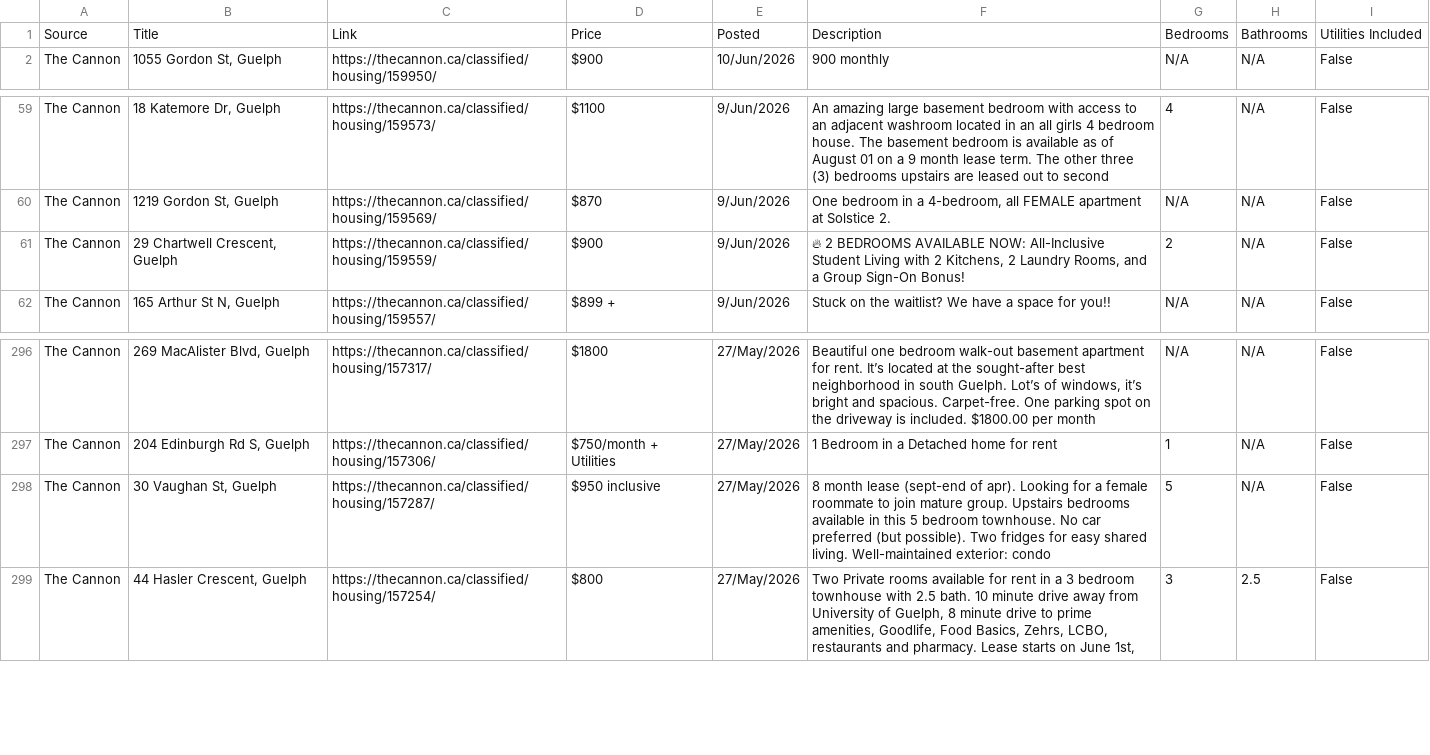
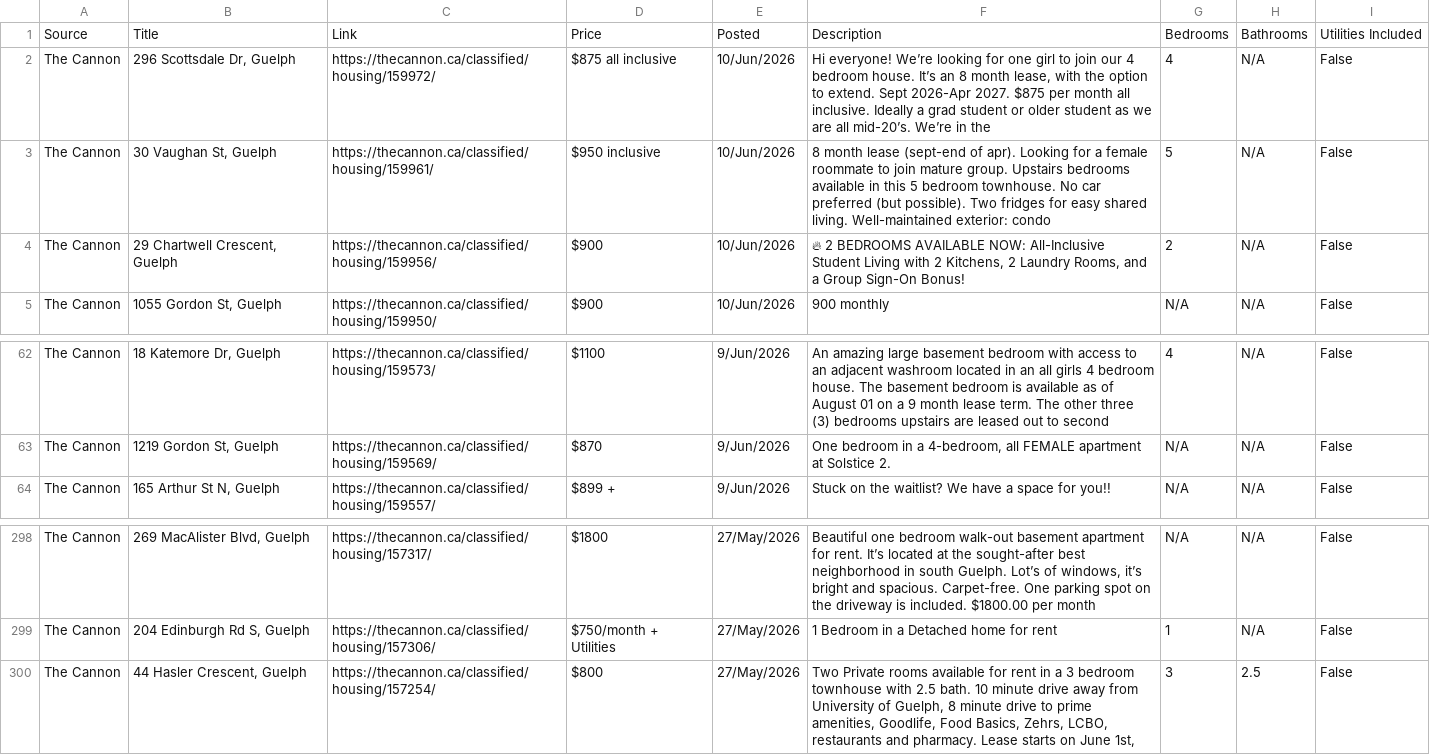
Before and after one commit to Jkhaleed/Rental-Scrapper, a CSV file: houses.csv, drawn as a sheet; only a part is shown, gaps mark what is left out; removed rows and columns are numbered as before the commit, all else as after; the diff names each change by its address in the sheet, - before the commit and + after, or states it on an @@ line.

```diff
--- a/houses.csv
+++ b/houses.csv
+row 2: The Cannon | 296 Scottsdale Dr, Guelph | https://thecannon.ca/classified/housing/159972/ | $875 all inclusive | 10/Jun/2026 | Hi everyone! We’re looking for one girl to join our 4 bedroom house. It’s an 8 month lease, with the option to extend. Sept 2026-Apr 2027. $875 per month all inclusive. Ideally a grad student or older student as we are all mid-20’s. We’re in the | 4 | N/A | False
+row 3: The Cannon | 30 Vaughan St, Guelph | https://thecannon.ca/classified/housing/159961/ | $950 inclusive | 10/Jun/2026 | 8 month lease (sept-end of apr). Looking for a female roommate to join mature group. Upstairs bedrooms available in this 5 bedroom townhouse. No car preferred (but possible). Two fridges for easy shared living. Well-maintained exterior: condo | 5 | N/A | False
+row 4: The Cannon | 29 Chartwell Crescent, Guelph | https://thecannon.ca/classified/housing/159956/ | $900 | 10/Jun/2026 | 🔥 2 BEDROOMS AVAILABLE NOW: All-Inclusive Student Living with 2 Kitchens, 2 Laundry Rooms, and a Group Sign-On Bonus! | 2 | N/A | False
-row 61: The Cannon | 29 Chartwell Crescent, Guelph | https://thecannon.ca/classified/housing/159559/ | $900 | 9/Jun/2026 | 🔥 2 BEDROOMS AVAILABLE NOW: All-Inclusive Student Living with 2 Kitchens, 2 Laundry Rooms, and a Group Sign-On Bonus! | 2 | N/A | False
-row 298: The Cannon | 30 Vaughan St, Guelph | https://thecannon.ca/classified/housing/157287/ | $950 inclusive | 27/May/2026 | 8 month lease (sept-end of apr). Looking for a female roommate to join mature group. Upstairs bedrooms available in this 5 bedroom townhouse. No car preferred (but possible). Two fridges for easy shared living. Well-maintained exterior: condo | 5 | N/A | False
```
